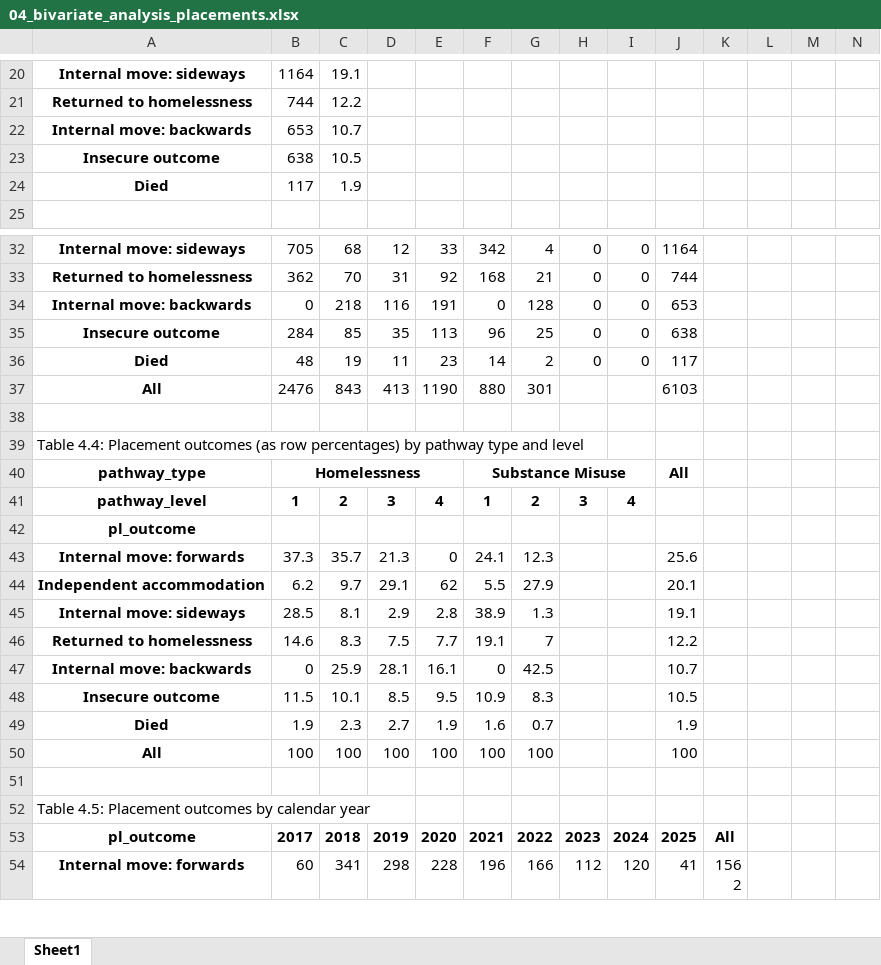
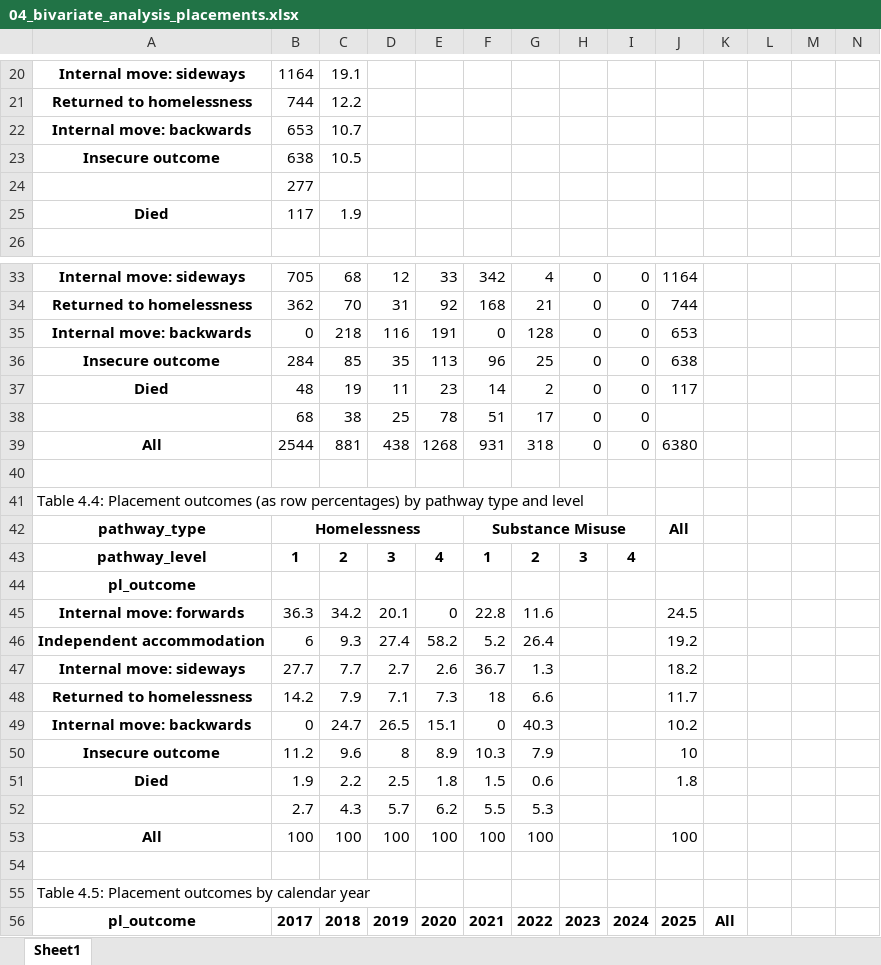
Before and after one commit to davidingerslev/BSHARP-ISHSHHB-2026, an Excel workbook: assets_output/04_bivariate_analysis_placements.xlsx, sheet Sheet1, drawn as a sheet; only a part is shown, gaps mark what is left out; the shorter side is filled out with more unchanged rows; values as stored, in another font and other column widths than the file's, no borders; removed rows and columns are numbered as before the commit, all else as after; rows hold the shown columns only; the diff names each change by its address in the sheet, - before the commit and + after, or states it on an @@ line.

```diff
--- a/assets_output/04_bivariate_analysis_placements.xlsx (sheet Sheet1)
+++ b/assets_output/04_bivariate_analysis_placements.xlsx (sheet Sheet1)
+row 24:  | 277
-row 37: All | 2476 | 843 | 413 | 1190 | 880 | 301 |  |  | 6103
+row 38:  | 68 | 38 | 25 | 78 | 51 | 17 | 0 | 0
+row 39: All | 2544 | 881 | 438 | 1268 | 931 | 318 | 0 | 0 | 6380
-row 43: Internal move: forwards | 37.3 | 35.7 | 21.3 | 0 | 24.1 | 12.3 |  |  | 25.6
-row 44: Independent accommodation | 6.2 | 9.7 | 29.1 | 62 | 5.5 | 27.9 |  |  | 20.1
-row 45: Internal move: sideways | 28.5 | 8.1 | 2.9 | 2.8 | 38.9 | 1.3 |  |  | 19.1
-row 46: Returned to homelessness | 14.6 | 8.3 | 7.5 | 7.7 | 19.1 | 7 |  |  | 12.2
+row 45: Internal move: forwards | 36.3 | 34.2 | 20.1 | 0 | 22.8 | 11.6 |  |  | 24.5
+row 46: Independent accommodation | 6 | 9.3 | 27.4 | 58.2 | 5.2 | 26.4 |  |  | 19.2
+row 47: Internal move: sideways | 27.7 | 7.7 | 2.7 | 2.6 | 36.7 | 1.3 |  |  | 18.2
+row 48: Returned to homelessness | 14.2 | 7.9 | 7.1 | 7.3 | 18 | 6.6 |  |  | 11.7
-C49: 25.9
+C49: 24.7
-D49: 28.1
+D49: 26.5
-E49: 16.1
+E49: 15.1
-G49: 42.5
+G49: 40.3
-J49: 10.7
+J49: 10.2
-row 48: Insecure outcome | 11.5 | 10.1 | 8.5 | 9.5 | 10.9 | 8.3 |  |  | 10.5
-row 49: Died | 1.9 | 2.3 | 2.7 | 1.9 | 1.6 | 0.7 |  |  | 1.9
+row 50: Insecure outcome | 11.2 | 9.6 | 8 | 8.9 | 10.3 | 7.9 |  |  | 10
+row 51: Died | 1.9 | 2.2 | 2.5 | 1.8 | 1.5 | 0.6 |  |  | 1.8
+row 52:  | 2.7 | 4.3 | 5.7 | 6.2 | 5.5 | 5.3
```
Also changed, not shown: docs/assets_output/04_bivariate_analysis_placements.xlsx, 4 other files.
